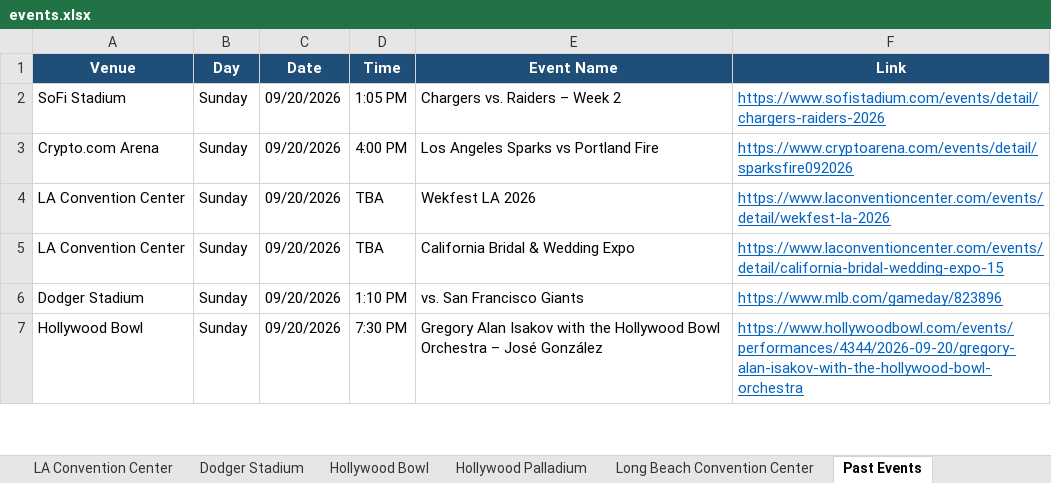
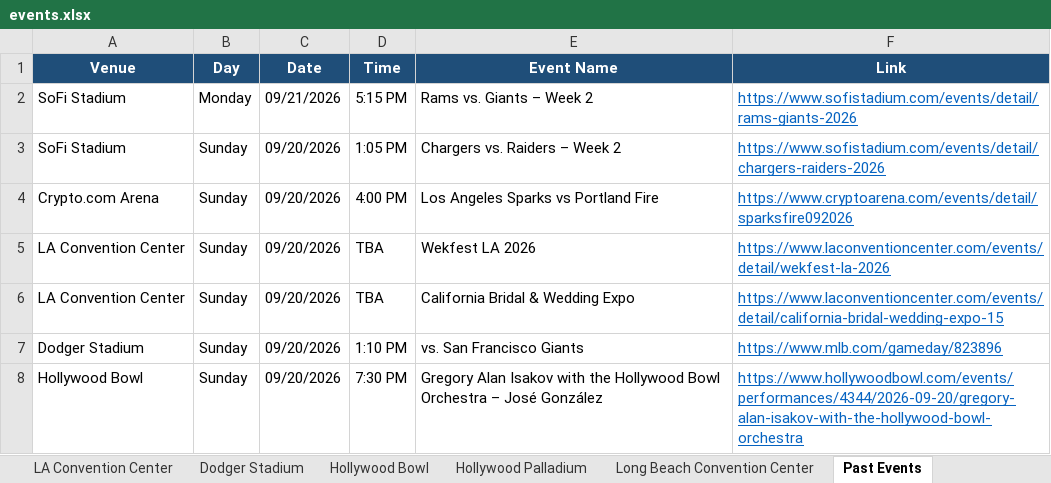
Before and after one commit to hannahlee-vzw/southern_california_events, an Excel workbook: docs/events.xlsx, sheet Past Events, drawn as a sheet; only a part is shown; values as stored, in another font and other column widths than the file's, no borders; the diff names each change by its address in the sheet, - before the commit and + after, or states it on an @@ line.

```diff
--- a/docs/events.xlsx (sheet Past Events)
+++ b/docs/events.xlsx (sheet Past Events)
+row 2: SoFi Stadium | Monday | 09/21/2026 | 5:15 PM | Rams vs. Giants – Week 2 | https://www.sofistadium.com/events/detail/rams-giants-2026
```
Also changed, not shown: sheet Hollywood Palladium, sheet SoFi Stadium, sheet Long Beach Convention Center, 3 other files.
